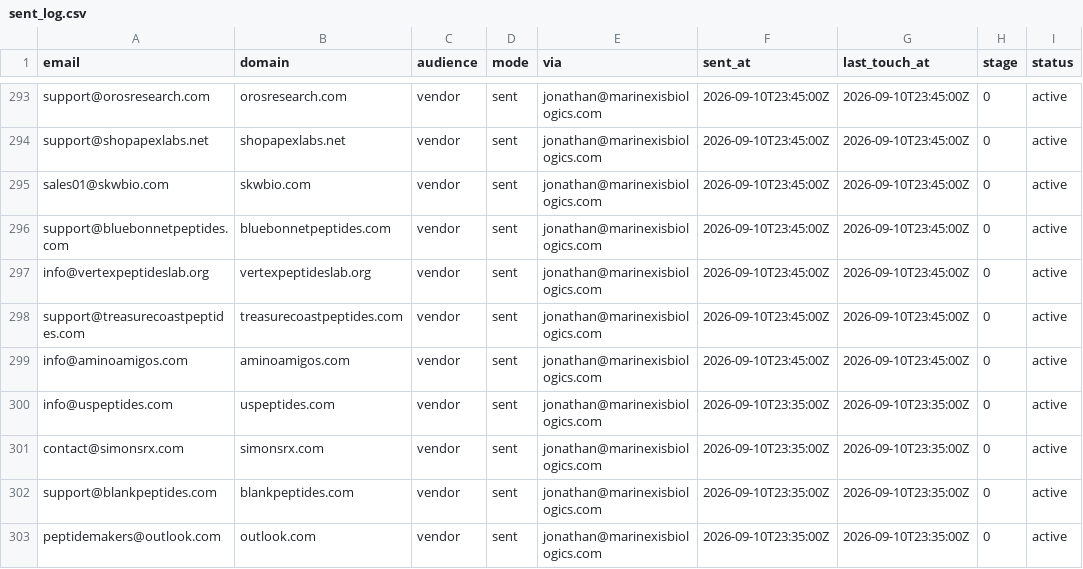
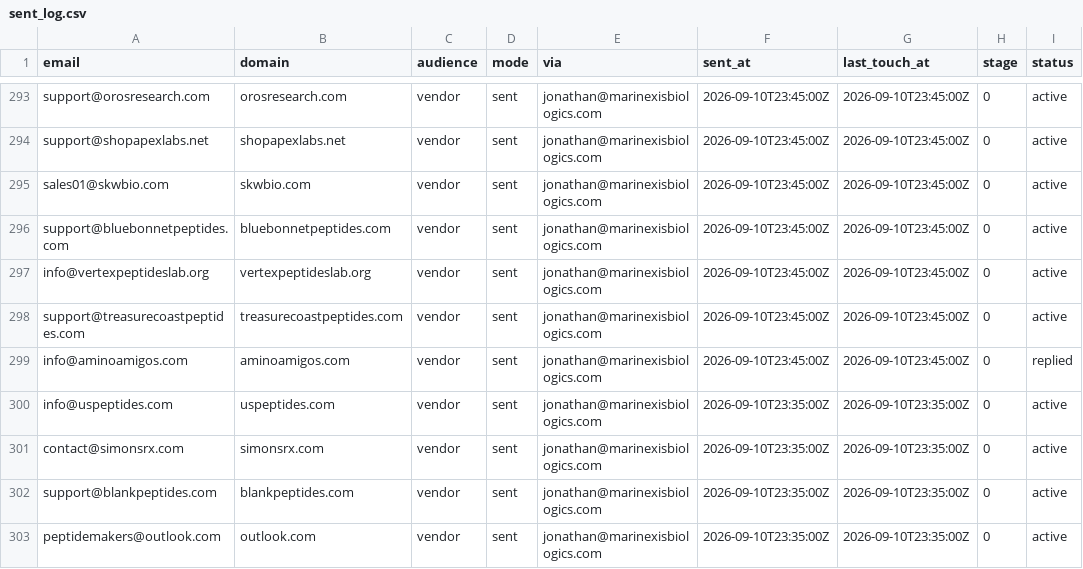
Before and after one commit to cfnoperations1-cell/g, a CSV file: outreach/sent_log.csv, drawn as a sheet; only a part is shown, gaps mark what is left out.

```diff
--- a/outreach/sent_log.csv
+++ b/outreach/sent_log.csv
@@ -298,3 +298,3 @@ info@vertexpeptideslab.org,vertexpeptideslab.org,vendor,sent,jonathan@marinexisb
 support@treasurecoastpeptides.com,treasurecoastpeptides.com,vendor,sent,jonathan@marinexisbiologics.com,2026-09-10T23:45:00Z,2026-09-10T23:45:00Z,0,active
-info@aminoamigos.com,aminoamigos.com,vendor,sent,jonathan@marinexisbiologics.com,2026-09-10T23:45:00Z,2026-09-10T23:45:00Z,0,active
+info@aminoamigos.com,aminoamigos.com,vendor,sent,jonathan@marinexisbiologics.com,2026-09-10T23:45:00Z,2026-09-10T23:45:00Z,0,replied
 info@uspeptides.com,uspeptides.com,vendor,sent,jonathan@marinexisbiologics.com,2026-09-10T23:35:00Z,2026-09-10T23:35:00Z,0,active
```
Also changed, not shown: 1 other file.
